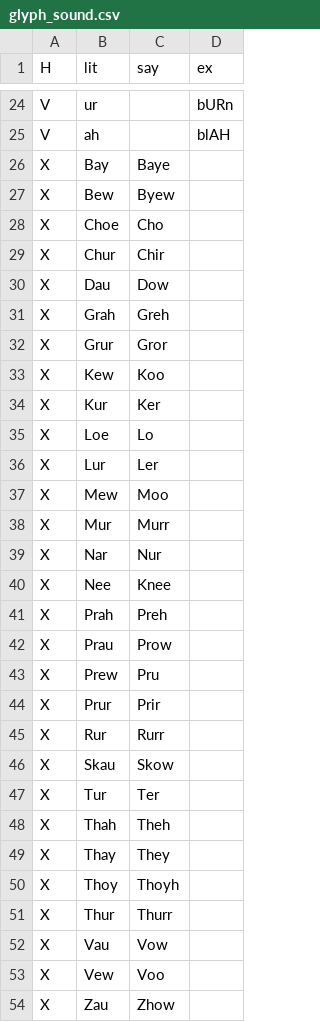
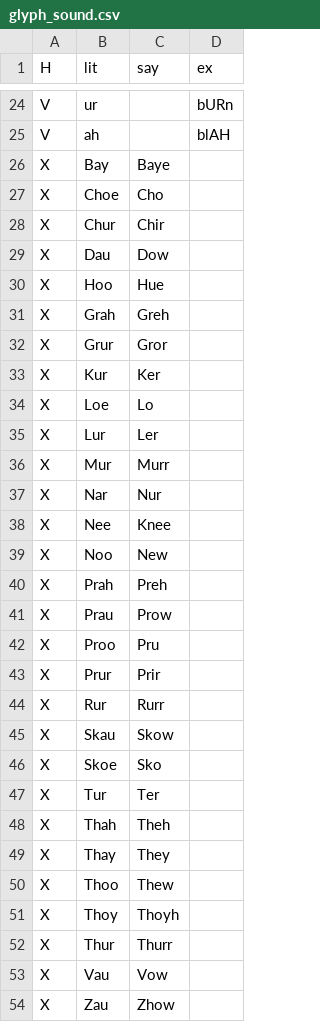
Before and after one commit to info4ling/info4ling.github.io, a CSV file: docs/data/glyph_sound.csv, drawn as a sheet; only a part is shown, gaps mark what is left out; the diff covers the shown part only.

Commit message:
chkpt

```diff
--- a/docs/data/glyph_sound.csv
+++ b/docs/data/glyph_sound.csv
@@ -26,3 +26,2 @@ V, ah,, blAH
 X, Bay, Baye,
-X, Bew, Byew,
 X, Choe, Cho,
@@ -30,5 +29,5 @@ X, Chur, Chir,
 X, Dau, Dow,
+X, Hoo, Hue
 X, Grah, Greh,
 X, Grur, Gror,
-X, Kew, Koo,
 X, Kur, Ker,
@@ -36,3 +35,2 @@ X, Loe, Lo,
 X, Lur, Ler,
-X, Mew, Moo,
 X, Mur, Murr,
@@ -40,5 +38,6 @@ X, Nar, Nur,
 X, Nee, Knee,
+X, Noo, New,
 X, Prah, Preh,
 X, Prau, Prow,
-X, Prew, Pru,
+X, Proo, Pru,
 X, Prur, Prir,
@@ -46,2 +45,3 @@ X, Rur, Rurr,
 X, Skau, Skow,
+X, Skoe, Sko,
 X, Tur, Ter,
@@ -49,2 +49,3 @@ X, Thah, Theh,
 X, Thay, They,
+X, Thoo, Thew,
 X, Thoy, Thoyh,
@@ -52,3 +53,2 @@ X, Thur, Thurr,
 X, Vau, Vow,
-X, Vew, Voo,
 X, Zau, Zhow,
```
Also changed, not shown: 1 added row, 2 removed rows and 2 edited cells elsewhere in this file.
